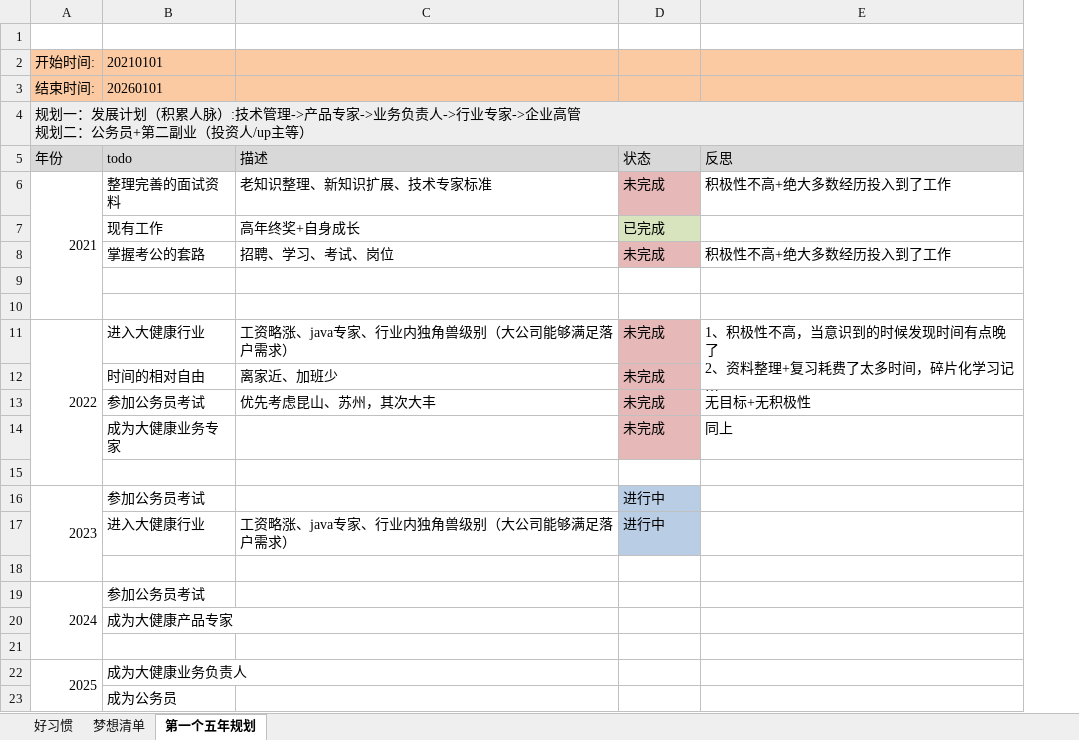
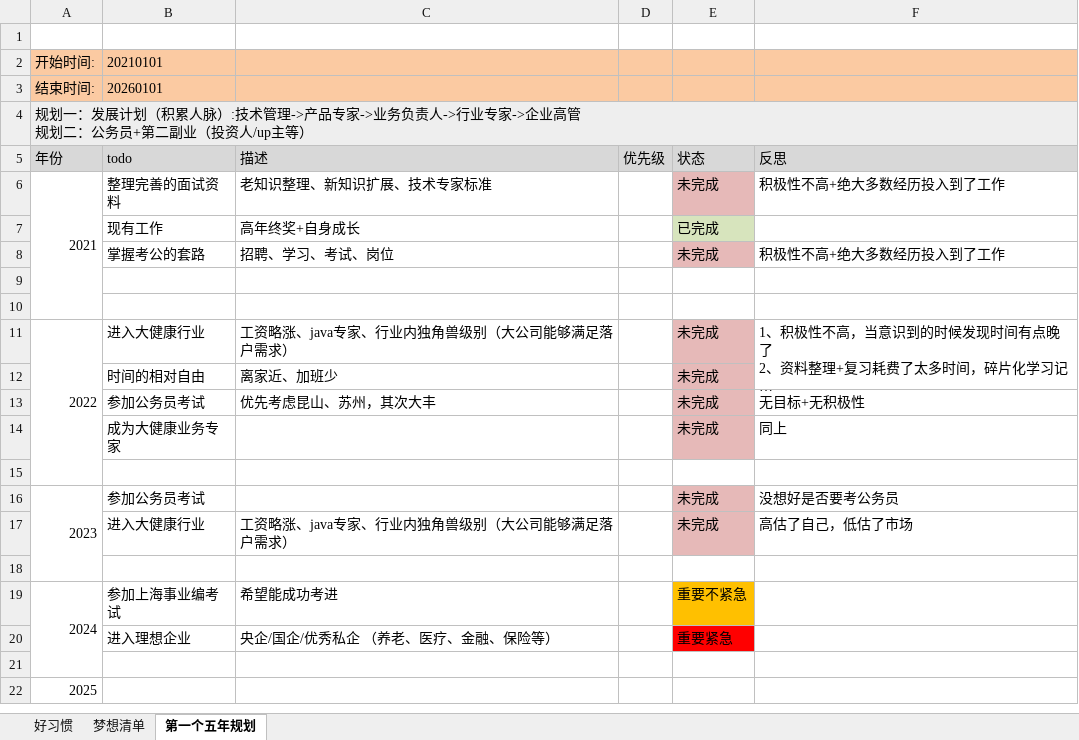
Before and after one commit to monkeyGeek369/icarus_monkeyGeek_source, an Excel workbook: file/personal/人生规划执行表.xlsx, sheet 第一个五年规划, drawn as a sheet; long unchanged cells end in …; values as stored, in another font and other column widths than the file's, no borders; removed rows and columns are numbered as before the commit, all else as after; the diff names each change by its address in the sheet, - before the commit and + after, or states it on an @@ line.

```diff
--- a/file/personal/人生规划执行表.xlsx (sheet 第一个五年规划)
+++ b/file/personal/人生规划执行表.xlsx (sheet 第一个五年规划)
+column D (优先级), empty
-E16:E17 (状态): 进行中
+E16:E17 (状态): 未完成
-E16:E17 fill: #B9CDE5
+E16:E17 fill: #E6B9B8
-F16 (反思): (empty)
+F16 (反思): 没想好是否要考公务员
-F17 (反思): (empty)
+F17 (反思): 高估了自己，低估了市场
-row 19: 2024 | 参加公务员考试
-row 20:  | 成为大健康产品专家
+row 19: 2024 | 参加上海事业编考试 | 希望能成功考进 |  | 重要不紧急
+row 20:  | 进入理想企业 | 央企/国企/优秀私企 （养老、医疗、金融、保险等） |  | 重要紧急
-A22:A23 merged
-B22 (todo): 成为大健康业务负责人
+B22 (todo): (empty)
-row 23:  | 成为公务员
```
Also changed, not shown: sheet 梦想清单, 2 other files.
